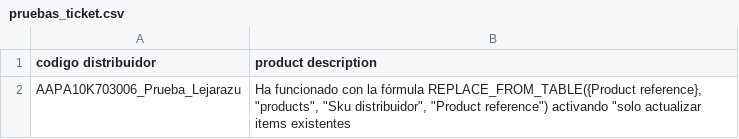
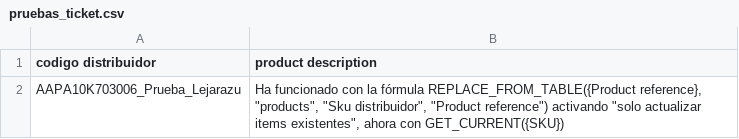
Before and after one commit to Zafion/Tests_Sales_Layer, a CSV file: pruebas_ticket.csv, drawn as a sheet.

Commit message:
Update pruebas_ticket.csv

```diff
--- a/pruebas_ticket.csv
+++ b/pruebas_ticket.csv
@@ -1,2 +1,2 @@
 codigo distribuidor;product description
-AAPA10K703006_Prueba_Lejarazu;Ha funcionado con la fórmula REPLACE_FROM_TABLE({Product reference}, "products", "Sku distribuidor", "Product reference") activando "solo actualizar items existentes
+AAPA10K703006_Prueba_Lejarazu;Ha funcionado con la fórmula REPLACE_FROM_TABLE({Product reference}, "products", "Sku distribuidor", "Product reference") activando "solo actualizar items existentes", ahora con GET_CURRENT({SKU})
```
